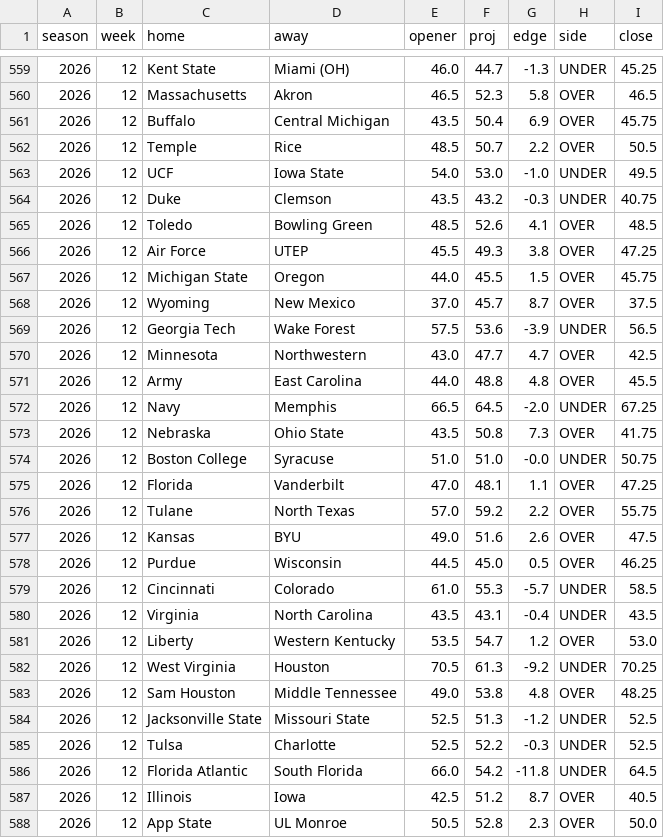
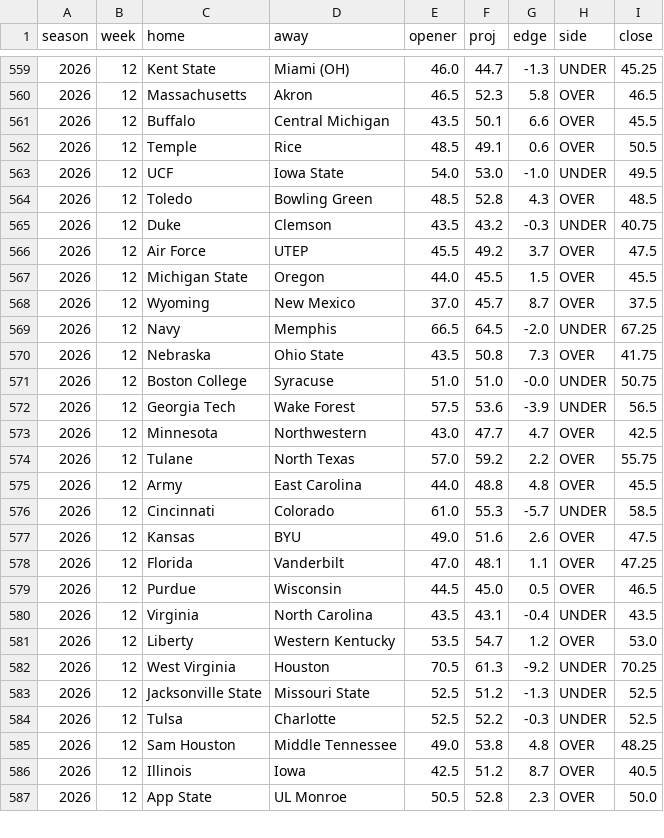
Before and after one commit to aberni03/ncaaf-totals-edge, a CSV file: out/picks_log.csv, drawn as a sheet; only a part is shown, gaps mark what is left out; the diff covers the shown part only.

```diff
--- a/out/picks_log.csv
+++ b/out/picks_log.csv
@@ -560,13 +560,10 @@ season,week,home,away,opener,proj,edge,side,close
 2026,12,Massachusetts,Akron,46.5,52.3,5.8,OVER,46.5
-2026,12,Buffalo,Central Michigan,43.5,50.4,6.9,OVER,45.75
-2026,12,Temple,Rice,48.5,50.7,2.2,OVER,50.5
+2026,12,Buffalo,Central Michigan,43.5,50.1,6.6,OVER,45.5
+2026,12,Temple,Rice,48.5,49.1,0.6,OVER,50.5
 2026,12,UCF,Iowa State,54.0,53.0,-1.0,UNDER,49.5
+2026,12,Toledo,Bowling Green,48.5,52.8,4.3,OVER,48.5
 2026,12,Duke,Clemson,43.5,43.2,-0.3,UNDER,40.75
-2026,12,Toledo,Bowling Green,48.5,52.6,4.1,OVER,48.5
-2026,12,Air Force,UTEP,45.5,49.3,3.8,OVER,47.25
-2026,12,Michigan State,Oregon,44.0,45.5,1.5,OVER,45.75
+2026,12,Air Force,UTEP,45.5,49.2,3.7,OVER,47.5
+2026,12,Michigan State,Oregon,44.0,45.5,1.5,OVER,45.5
 2026,12,Wyoming,New Mexico,37.0,45.7,8.7,OVER,37.5
-2026,12,Georgia Tech,Wake Forest,57.5,53.6,-3.9,UNDER,56.5
-2026,12,Minnesota,Northwestern,43.0,47.7,4.7,OVER,42.5
-2026,12,Army,East Carolina,44.0,48.8,4.8,OVER,45.5
 2026,12,Navy,Memphis,66.5,64.5,-2.0,UNDER,67.25
@@ -574,7 +571,10 @@ season,week,home,away,opener,proj,edge,side,close
 2026,12,Boston College,Syracuse,51.0,51.0,-0.0,UNDER,50.75
+2026,12,Georgia Tech,Wake Forest,57.5,53.6,-3.9,UNDER,56.5
+2026,12,Minnesota,Northwestern,43.0,47.7,4.7,OVER,42.5
+2026,12,Tulane,North Texas,57.0,59.2,2.2,OVER,55.75
+2026,12,Army,East Carolina,44.0,48.8,4.8,OVER,45.5
+2026,12,Cincinnati,Colorado,61.0,55.3,-5.7,UNDER,58.5
+2026,12,Kansas,BYU,49.0,51.6,2.6,OVER,47.5
 2026,12,Florida,Vanderbilt,47.0,48.1,1.1,OVER,47.25
-2026,12,Tulane,North Texas,57.0,59.2,2.2,OVER,55.75
-2026,12,Kansas,BYU,49.0,51.6,2.6,OVER,47.5
-2026,12,Purdue,Wisconsin,44.5,45.0,0.5,OVER,46.25
-2026,12,Cincinnati,Colorado,61.0,55.3,-5.7,UNDER,58.5
+2026,12,Purdue,Wisconsin,44.5,45.0,0.5,OVER,46.5
 2026,12,Virginia,North Carolina,43.5,43.1,-0.4,UNDER,43.5
@@ -582,6 +582,5 @@ season,week,home,away,opener,proj,edge,side,close
 2026,12,West Virginia,Houston,70.5,61.3,-9.2,UNDER,70.25
+2026,12,Jacksonville State,Missouri State,52.5,51.2,-1.3,UNDER,52.5
+2026,12,Tulsa,Charlotte,52.5,52.2,-0.3,UNDER,52.5
 2026,12,Sam Houston,Middle Tennessee,49.0,53.8,4.8,OVER,48.25
-2026,12,Jacksonville State,Missouri State,52.5,51.3,-1.2,UNDER,52.5
-2026,12,Tulsa,Charlotte,52.5,52.2,-0.3,UNDER,52.5
-2026,12,Florida Atlantic,South Florida,66.0,54.2,-11.8,UNDER,64.5
 2026,12,Illinois,Iowa,42.5,51.2,8.7,OVER,40.5
```
Also changed, not shown: 5 added rows, 4 removed rows, 9 moved rows and 1 edited cell elsewhere in this file, out/odds_snapshots.csv, out/slate.csv, 8 other files.
